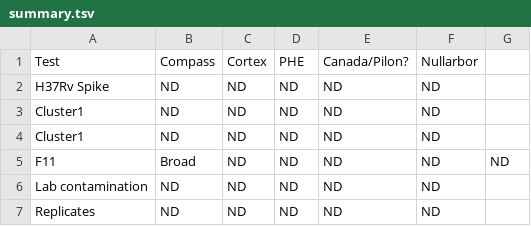
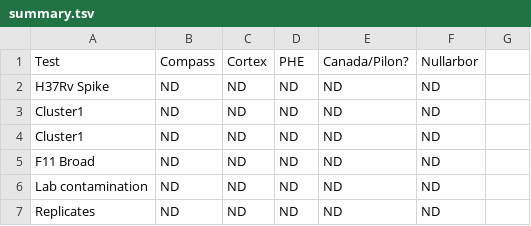
Before and after one commit to iqbal-lab/eval_wgs_for_public_health, a TSV file: results/summary.tsv, drawn as a sheet.

Commit message:
And again!

```diff
--- a/results/summary.tsv
+++ b/results/summary.tsv
@@ -4,3 +4,3 @@ Cluster1	ND	ND	ND	ND	ND
 Cluster1	ND	ND	ND	ND	ND
-F11	Broad	ND	ND	ND	ND	ND
+F11 Broad	ND	ND	ND	ND	ND
 Lab contamination	ND	ND	ND	ND	ND
```
